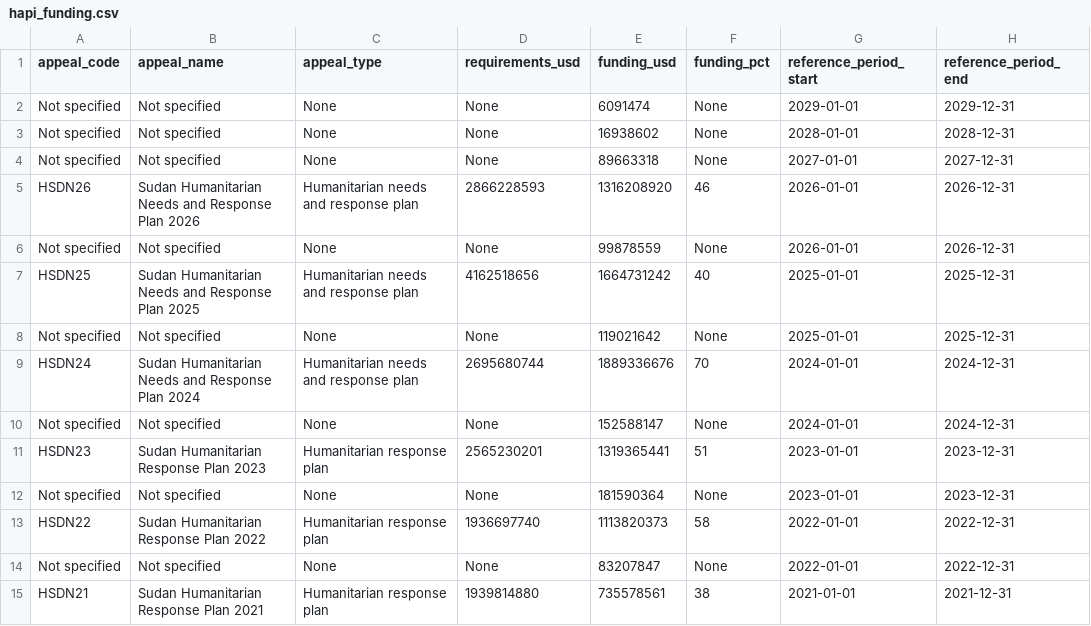
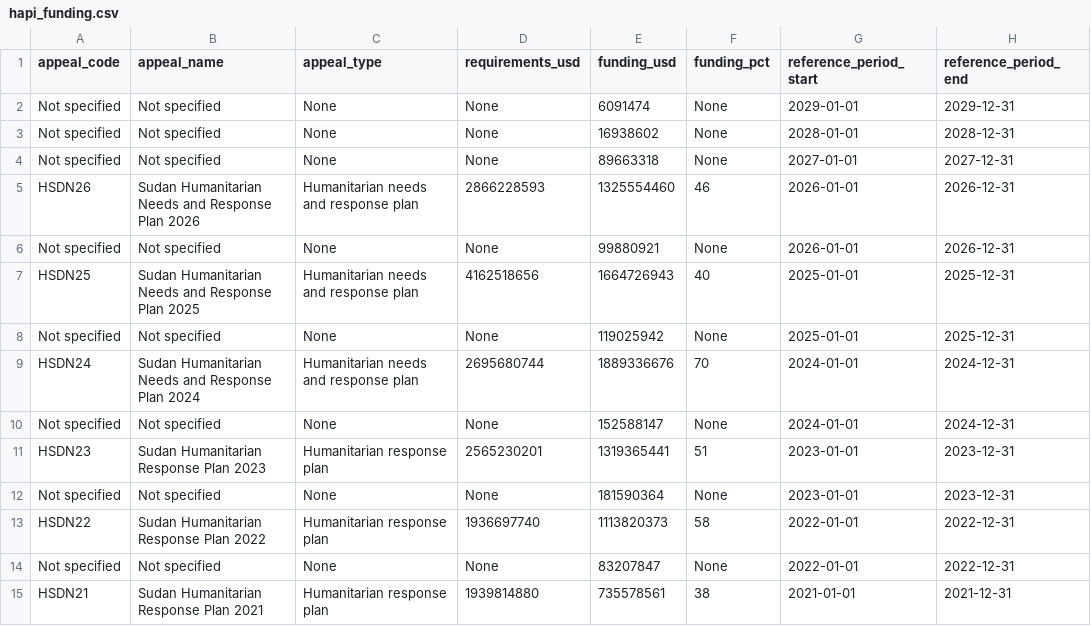
Before and after one commit to aelsayied-create/sudan-situation-dashboard, a CSV file: data/raw/hapi_funding.csv, drawn as a sheet; only a part is shown.

Commit message:
Refresh data 2026-11-02

```diff
--- a/data/raw/hapi_funding.csv
+++ b/data/raw/hapi_funding.csv
@@ -4,6 +4,6 @@ Not specified,Not specified,None,None,16938602,None,2028-01-01,2028-12-31
 Not specified,Not specified,None,None,89663318,None,2027-01-01,2027-12-31
-HSDN26,Sudan Humanitarian Needs and Response Plan 2026,Humanitarian needs and response plan,2866228593,1316208920,46,2026-01-01,2026-12-31
-Not specified,Not specified,None,None,99878559,None,2026-01-01,2026-12-31
-HSDN25,Sudan Humanitarian Needs and Response Plan 2025,Humanitarian needs and response plan,4162518656,1664731242,40,2025-01-01,2025-12-31
-Not specified,Not specified,None,None,119021642,None,2025-01-01,2025-12-31
+HSDN26,Sudan Humanitarian Needs and Response Plan 2026,Humanitarian needs and response plan,2866228593,1325554460,46,2026-01-01,2026-12-31
+Not specified,Not specified,None,None,99880921,None,2026-01-01,2026-12-31
+HSDN25,Sudan Humanitarian Needs and Response Plan 2025,Humanitarian needs and response plan,4162518656,1664726943,40,2025-01-01,2025-12-31
+Not specified,Not specified,None,None,119025942,None,2025-01-01,2025-12-31
 HSDN24,Sudan Humanitarian Needs and Response Plan 2024,Humanitarian needs and response plan,2695680744,1889336676,70,2024-01-01,2024-12-31
```
Also changed, not shown: data/raw/hapi_presence.csv, 3 other files.
